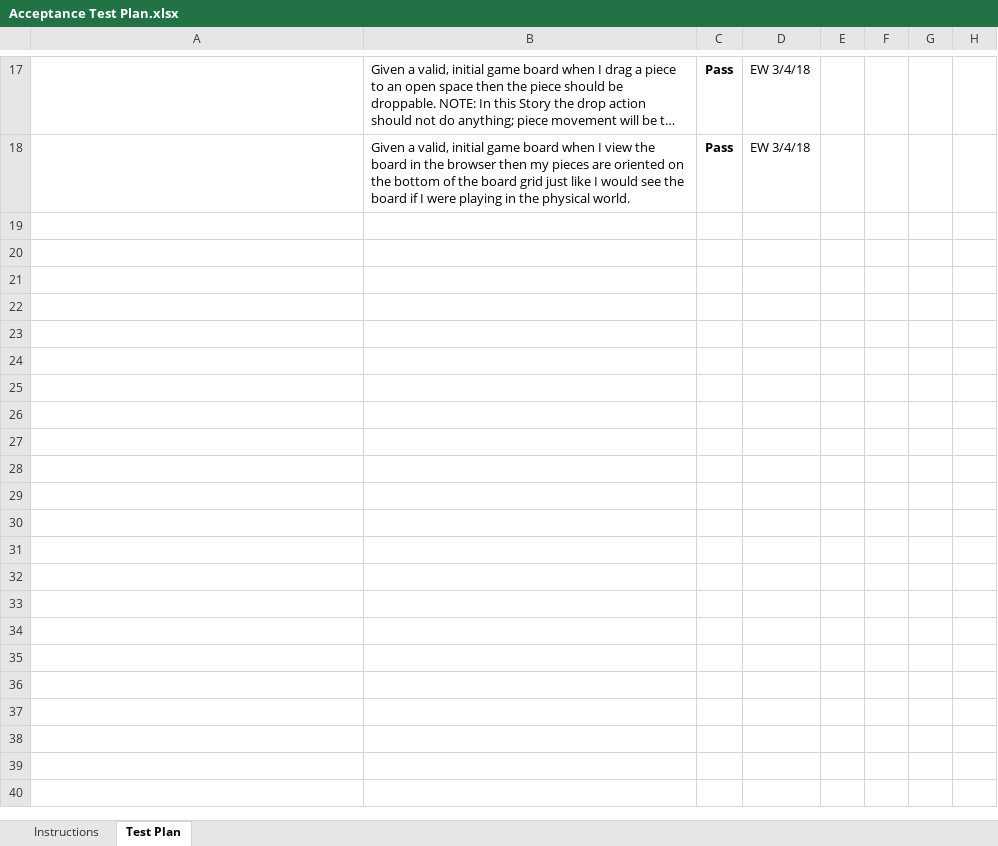
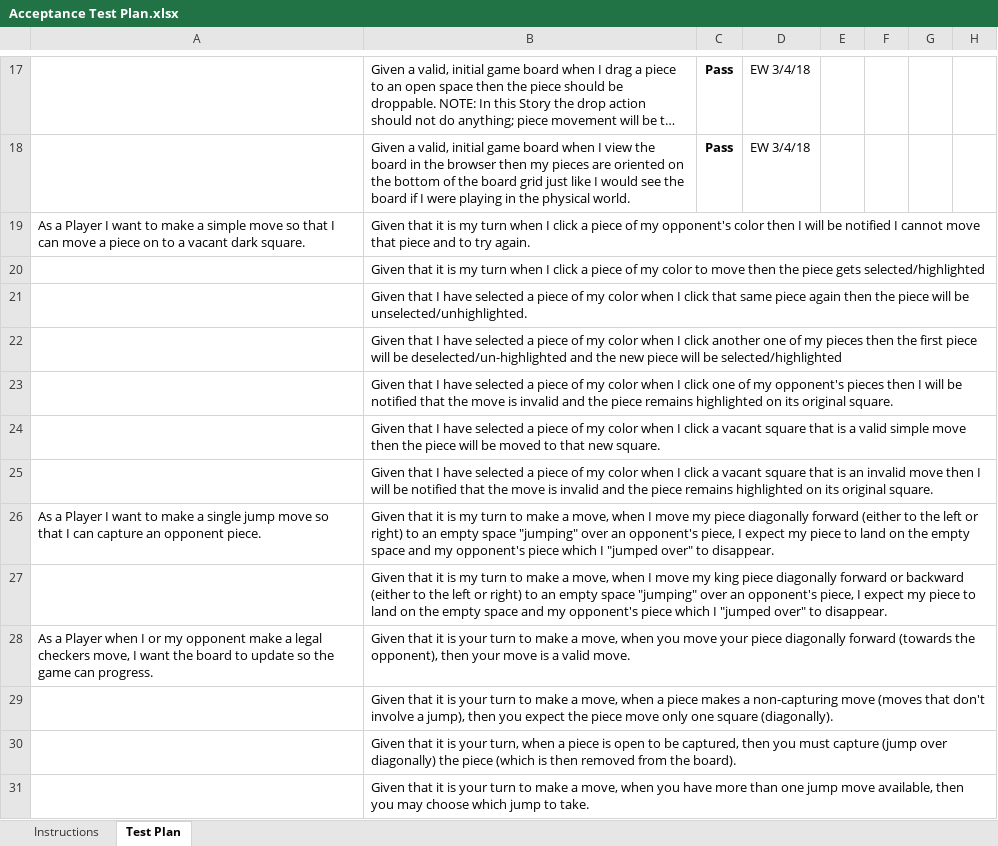
Before and after one commit to echang1123/webCheckers, an Excel workbook: etc/Acceptance Test Plan.xlsx, sheet Test Plan, drawn as a sheet; only a part is shown, gaps mark what is left out; long unchanged cells end in …; values as stored, in another font and other column widths than the file's, no borders; conditional formats not drawn; the diff covers the shown part only; the diff names each change by its address in the sheet, - before the commit and + after, or states it on an @@ line.

Commit message:
updated with sprint2

```diff
--- a/etc/Acceptance Test Plan.xlsx (sheet Test Plan)
+++ b/etc/Acceptance Test Plan.xlsx (sheet Test Plan)
+row 19: As a Player I want to make a simple move so that I can move a piece on to a vacant dark square. | Given that it is my turn when I click a piece of my opponent's color then I will be notified I cannot move that piece and to try again.
+row 20:  | Given that it is my turn when I click a piece of my color to move then the piece gets selected/highlighted
+row 21:  | Given that I have selected a piece of my color when I click that same piece again then the piece will be unselected/unhighlighted.
+row 22:  | Given that I have selected a piece of my color when I click another one of my pieces then the first piece will be deselected/un-highlighted and the new piece will be selected/highlighted
+row 23:  | Given that I have selected a piece of my color when I click one of my opponent's pieces then I will be notified that the move is invalid and the piece remains highlighted on its original square.
+row 24:  | Given that I have selected a piece of my color when I click a vacant square that is a valid simple move then the piece will be moved to that new square.
+row 25:  | Given that I have selected a piece of my color when I click a vacant square that is an invalid move then I will be notified that the move is invalid and the piece remains highlighted on its original square.
+row 26: As a Player I want to make a single jump move so that I can capture an opponent piece. | Given that it is my turn to make a move, when I move my piece diagonally forward (either to the left or right) to an empty space "jumping" over an opponent's piece, I expect my piece to land on the empty space and my opponent's piece which I "jumped over" to disappear.
+row 27:  | Given that it is my turn to make a move, when I move my king piece diagonally forward or backward (either to the left or right) to an empty space "jumping" over an opponent's piece, I expect my piece to land on the empty space and my opponent's piece which I "jumped over" to disappear.
+row 28: As a Player when I or my opponent make a legal checkers move, I want the board to update so the game can progress. | Given that it is your turn to make a move, when you move your piece diagonally forward (towards the opponent), then your move is a valid move.
+row 29:  | Given that it is your turn to make a move, when a piece makes a non-capturing move (moves that don't involve a jump), then you expect the piece move only one square (diagonally).
+row 30:  | Given that it is your turn, when a piece is open to be captured, then you must capture (jump over diagonally) the piece (which is then removed from the board).
+row 31:  | Given that it is your turn to make a move, when you have more than one jump move available, then you may choose which jump to take.
```
Also changed, not shown: 12 added rows elsewhere in this sheet.
